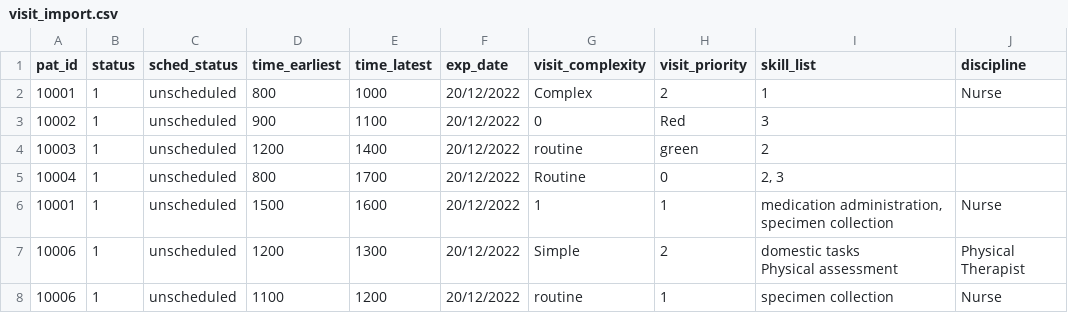
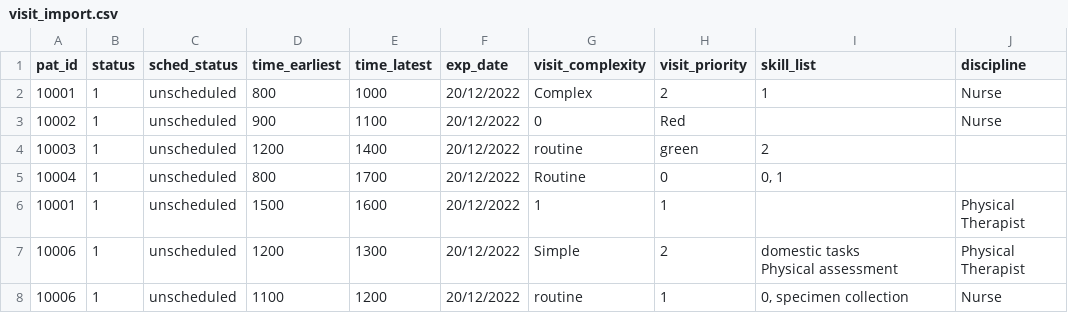
Before and after one commit to jonotassia/route-optimisation, a CSV file: investigation/visit_import.csv, drawn as a sheet.

Commit message:
Added skill/discipline disjunction

```diff
--- a/investigation/visit_import.csv
+++ b/investigation/visit_import.csv
@@ -2,8 +2,8 @@ pat_id,status,sched_status,time_earliest,time_latest,exp_date,visit_complexity,v
 10001,1,unscheduled,800,1000,20/12/2022,Complex,2,1,Nurse
-10002,1,unscheduled,900,1100,20/12/2022,0,Red,3,
+10002,1,unscheduled,900,1100,20/12/2022,0,Red,,Nurse
 10003,1,unscheduled,1200,1400,20/12/2022,routine,green,2,
-10004,1,unscheduled,800,1700,20/12/2022,Routine,0,"2, 3",
-10001,1,unscheduled,1500,1600,20/12/2022,1,1,"medication administration, specimen collection",Nurse
+10004,1,unscheduled,800,1700,20/12/2022,Routine,0,"0, 1",
+10001,1,unscheduled,1500,1600,20/12/2022,1,1,,Physical Therapist
 10006,1,unscheduled,1200,1300,20/12/2022,Simple,2,"domestic tasks
 Physical assessment",Physical Therapist
-10006,1,unscheduled,1100,1200,20/12/2022,routine,1,specimen collection,Nurse
+10006,1,unscheduled,1100,1200,20/12/2022,routine,1,"0, specimen collection",Nurse
```
Also changed, not shown: investigation/clin_import.csv, investigation/pat_import.csv, 3 other files.
